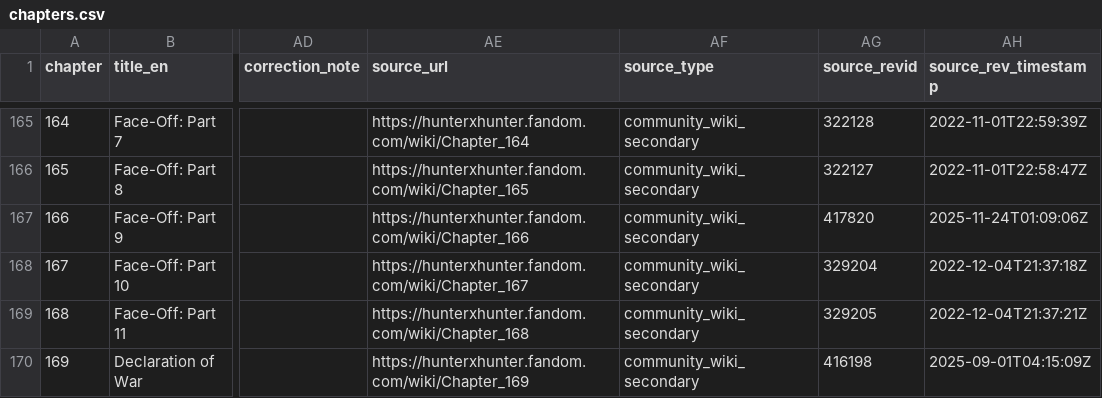
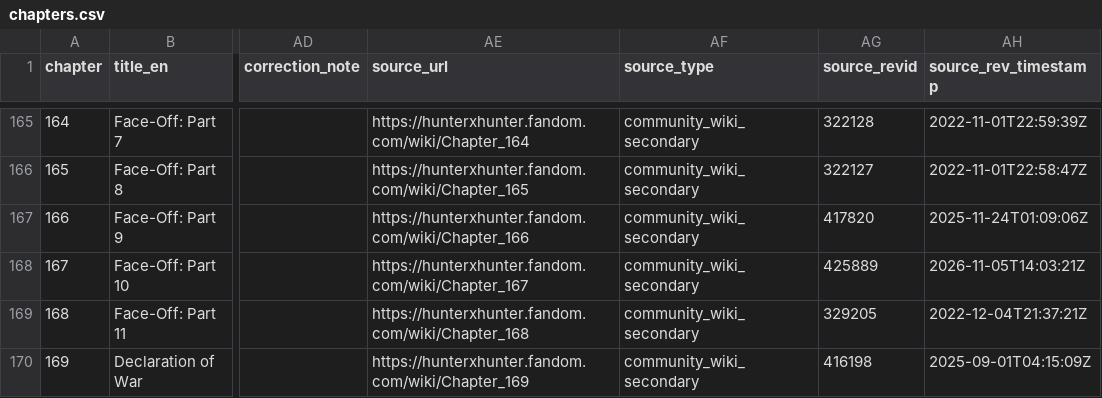
Before and after one commit to geanodong-bcrs/hxh-forecast, a CSV file: data/processed/chapters.csv, drawn as a sheet; only a part is shown, gaps mark what is left out; the diff names each change by its address in the sheet, - before the commit and + after, or states it on an @@ line.

```diff
--- a/data/processed/chapters.csv
+++ b/data/processed/chapters.csv
-AG168 (source_revid): 329204
+AG168 (source_revid): 425889
-AH168 (source_rev_timestamp): 2022-12-04T21:37:18Z
+AH168 (source_rev_timestamp): 2026-11-05T14:03:21Z
```
Also changed, not shown: data/automation/poll_log.csv, data/forecasts/index.csv, 11 other files.
